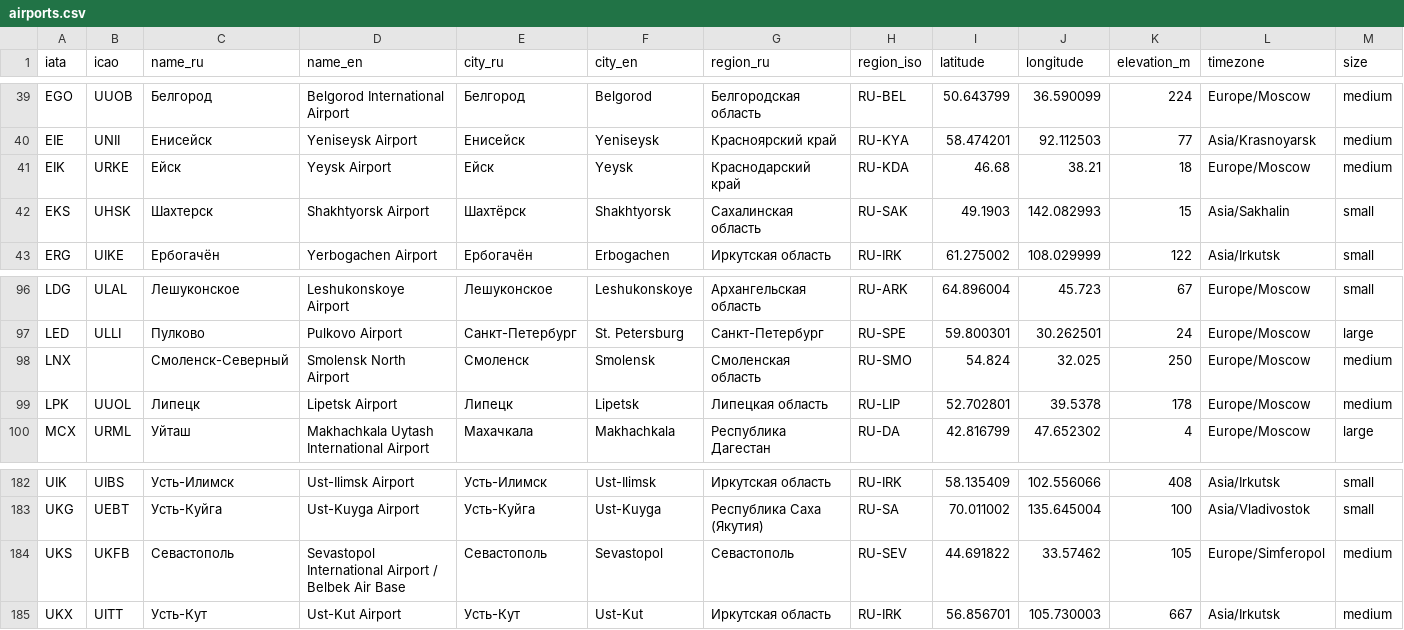
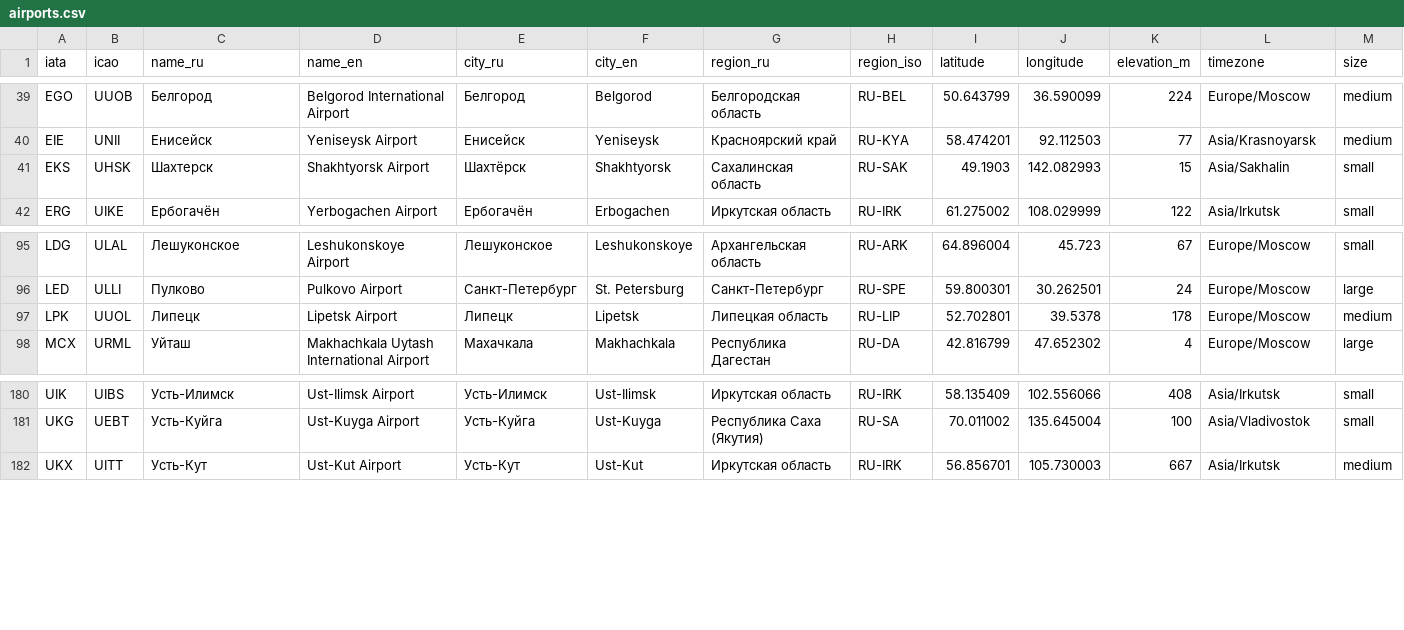
Before and after one commit to dietbear13/russia-airports, a CSV file: data/airports.csv, drawn as a sheet; only a part is shown, gaps mark what is left out; rows hold the shown columns only; the diff names each change by its address in the sheet, - before the commit and + after, or states it on an @@ line.

```diff
--- a/data/airports.csv
+++ b/data/airports.csv
-row 41: EIK | URKE | Ейск | Yeysk Airport | Ейск | Yeysk | Краснодарский край | RU-KDA | 46.68 | 38.21 | 18 | Europe/Moscow | medium
-row 98: LNX |  | Смоленск-Северный | Smolensk North Airport | Смоленск | Smolensk | Смоленская область | RU-SMO | 54.824 | 32.025 | 250 | Europe/Moscow | medium
-row 184: UKS | UKFB | Севастополь | Sevastopol International Airport / Belbek Air Base | Севастополь | Sevastopol | Севастополь | RU-SEV | 44.691822 | 33.57462 | 105 | Europe/Simferopol | medium
```
Also changed, not shown: data/border_checkpoints.csv, sources/air_checkpoints.csv, 5 other files.
